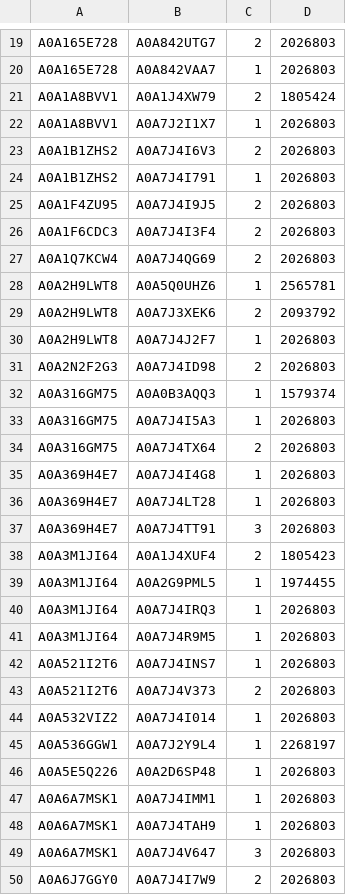
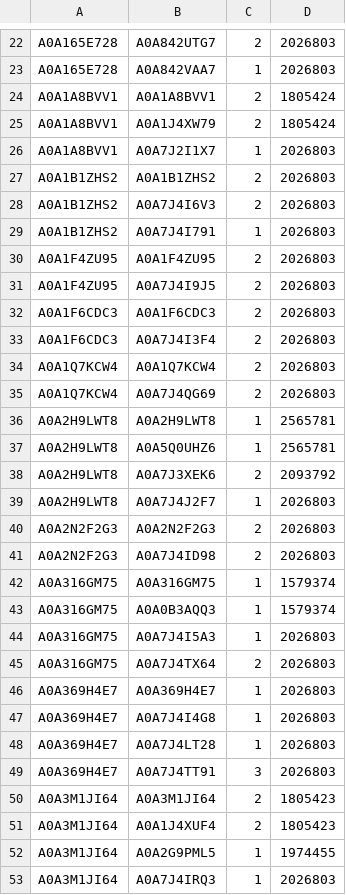
Before and after one commit to ambrebaumann/DArchFoldsNF, a TSV file: data/afdb/fs.tsv, drawn as a sheet; only a part is shown, gaps mark what is left out; the shorter side is filled out with more unchanged rows; the diff covers the shown part only.

```diff
--- a/data/afdb/fs.tsv
+++ b/data/afdb/fs.tsv
@@ -20,9 +23,15 @@ A0A165E728	A0A842UTG7	2	2026803
 A0A165E728	A0A842VAA7	1	2026803
+A0A1A8BVV1	A0A1A8BVV1	2	1805424
 A0A1A8BVV1	A0A1J4XW79	2	1805424
 A0A1A8BVV1	A0A7J2I1X7	1	2026803
+A0A1B1ZHS2	A0A1B1ZHS2	2	2026803
 A0A1B1ZHS2	A0A7J4I6V3	2	2026803
 A0A1B1ZHS2	A0A7J4I791	1	2026803
+A0A1F4ZU95	A0A1F4ZU95	2	2026803
 A0A1F4ZU95	A0A7J4I9J5	2	2026803
+A0A1F6CDC3	A0A1F6CDC3	2	2026803
 A0A1F6CDC3	A0A7J4I3F4	2	2026803
+A0A1Q7KCW4	A0A1Q7KCW4	2	2026803
 A0A1Q7KCW4	A0A7J4QG69	2	2026803
+A0A2H9LWT8	A0A2H9LWT8	1	2565781
 A0A2H9LWT8	A0A5Q0UHZ6	1	2565781
@@ -30,3 +39,5 @@ A0A2H9LWT8	A0A7J3XEK6	2	2093792
 A0A2H9LWT8	A0A7J4J2F7	1	2026803
+A0A2N2F2G3	A0A2N2F2G3	2	2026803
 A0A2N2F2G3	A0A7J4ID98	2	2026803
+A0A316GM75	A0A316GM75	1	1579374
 A0A316GM75	A0A0B3AQQ3	1	1579374
@@ -34,2 +45,3 @@ A0A316GM75	A0A7J4I5A3	1	2026803
 A0A316GM75	A0A7J4TX64	2	2026803
+A0A369H4E7	A0A369H4E7	1	2026803
 A0A369H4E7	A0A7J4I4G8	1	2026803
@@ -37,2 +49,3 @@ A0A369H4E7	A0A7J4LT28	1	2026803
 A0A369H4E7	A0A7J4TT91	3	2026803
+A0A3M1JI64	A0A3M1JI64	2	1805423
 A0A3M1JI64	A0A1J4XUF4	2	1805423
```
Also changed, not shown: 18 added rows and 1 removed row elsewhere in this file, 11 other files.
